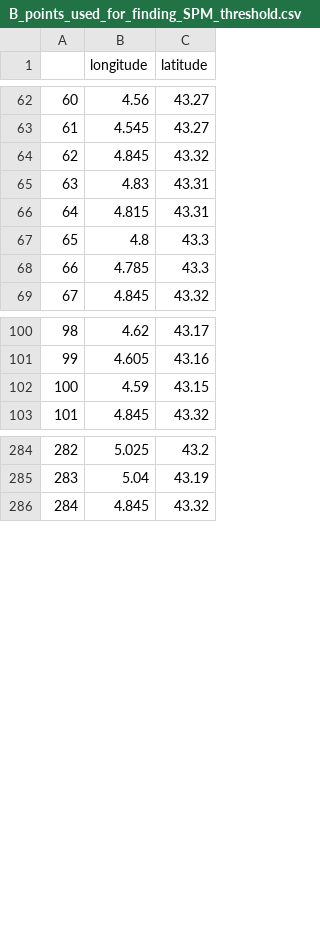
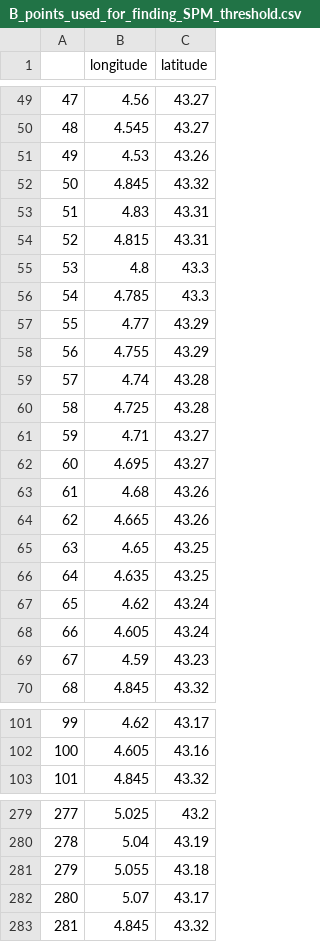
Before and after one commit to robwschlegel/RiOMar, a CSV file: figures/ARTICLE/FIGURE_3/DATA/B_points_used_for_finding_SPM_threshold.csv, drawn as a sheet; only a part is shown, gaps mark what is left out; removed rows and columns are numbered as before the commit, all else as after; the diff covers the shown part only; the diff names each change by its address in the sheet, - before the commit and + after, or states it on an @@ line.

```diff
--- a/figures/ARTICLE/FIGURE_3/DATA/B_points_used_for_finding_SPM_threshold.csv
+++ b/figures/ARTICLE/FIGURE_3/DATA/B_points_used_for_finding_SPM_threshold.csv
@@ column A renumbered from row 30 down @@
+row 51: 49 | 4.53 | 43.26
+row 57: 55 | 4.77 | 43.29
+row 58: 56 | 4.755 | 43.29
+row 59: 57 | 4.74 | 43.28
+row 60: 58 | 4.725 | 43.28
+row 61: 59 | 4.71 | 43.27
+row 62: 60 | 4.695 | 43.27
+row 63: 61 | 4.68 | 43.26
+row 64: 62 | 4.665 | 43.26
+row 65: 63 | 4.65 | 43.25
+row 66: 64 | 4.635 | 43.25
+row 67: 65 | 4.62 | 43.24
+row 68: 66 | 4.605 | 43.24
+row 69: 67 | 4.59 | 43.23
-row 102: 100 | 4.59 | 43.15
+row 281: 279 | 5.055 | 43.18
+row 282: 280 | 5.07 | 43.17
```
Also changed, not shown: 3 added rows and 20 removed rows elsewhere in this file, figures/ARTICLE/FIGURE_3/DATA/BAY_OF_SEINE.csv, figures/ARTICLE/FIGURE_3/DATA/B_all_points_used_for_finding_SPM_threshold.csv, 57 other files.
